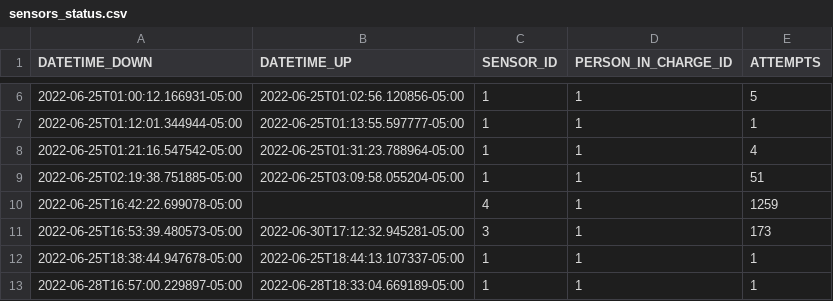
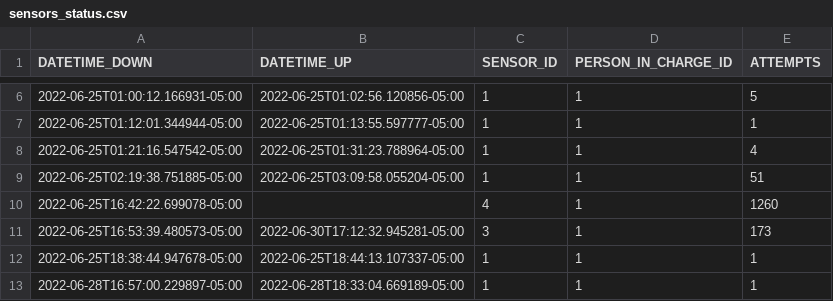
Before and after one commit to sebaxtian/tangara-email-notifications, a CSV file: output/sensors_status.csv, drawn as a sheet; only a part is shown, gaps mark what is left out.

```diff
--- a/output/sensors_status.csv
+++ b/output/sensors_status.csv
@@ -9,3 +9,3 @@ DATETIME_DOWN,DATETIME_UP,SENSOR_ID,PERSON_IN_CHARGE_ID,ATTEMPTS
 2022-06-25T02:19:38.751885-05:00,2022-06-25T03:09:58.055204-05:00,1,1,51
-2022-06-25T16:42:22.699078-05:00,,4,1,1259
+2022-06-25T16:42:22.699078-05:00,,4,1,1260
 2022-06-25T16:53:39.480573-05:00,2022-06-30T17:12:32.945281-05:00,3,1,173
```
Also changed, not shown: 1 other file.
